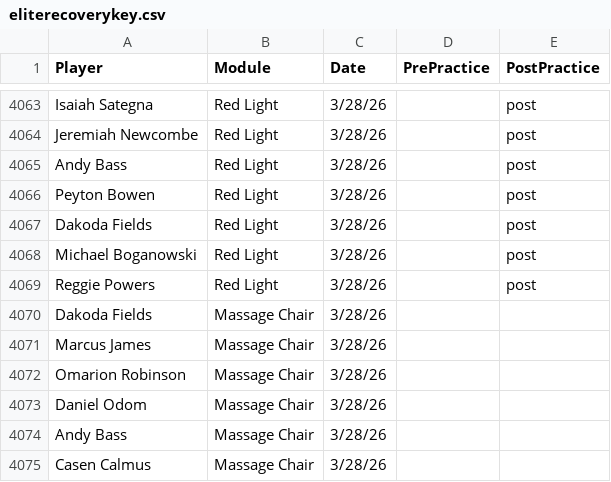
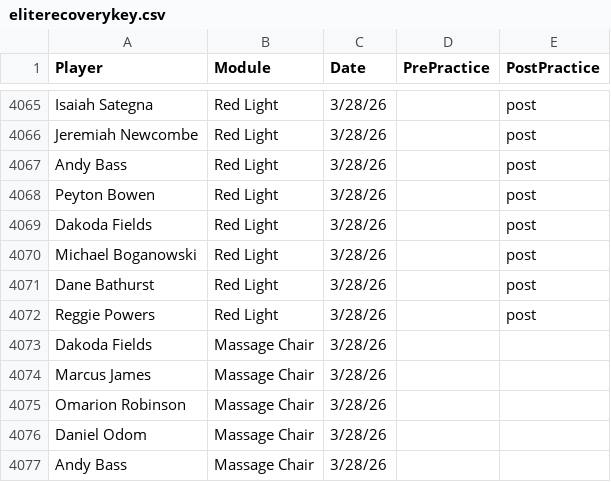
Before and after one commit to emmettj634-png/recovery-dashboard, a CSV file: eliterecoverykey.csv, drawn as a sheet; only a part is shown, gaps mark what is left out; the shorter side is filled out with more unchanged rows; the diff covers the shown part only.

```diff
--- a/eliterecoverykey.csv
+++ b/eliterecoverykey.csv
@@ -4068,2 +4070,3 @@ Dakoda Fields,Red Light,3/28/26,,post
 Michael Boganowski,Red Light,3/28/26,,post
+Dane Bathurst,Red Light,3/28/26,,post
 Reggie Powers,Red Light,3/28/26,,post
```
Also changed, not shown: 20 added rows elsewhere in this file.
